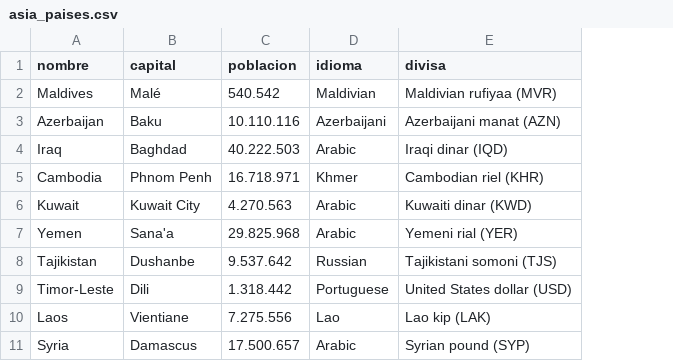
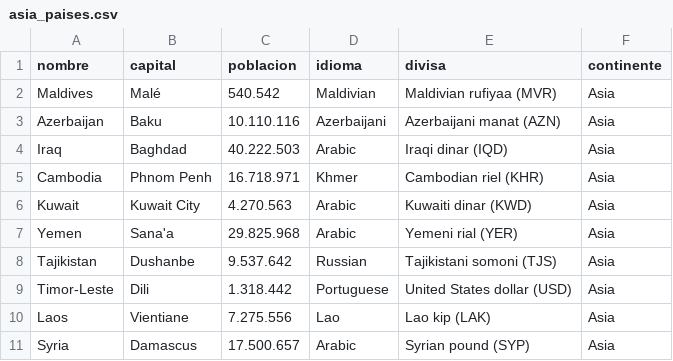
Before and after one commit to jazielflores/Prograbasica-, a CSV file: asia_paises.csv, drawn as a sheet; only a part is shown; the diff names each change by its address in the sheet, - before the commit and + after, or states it on an @@ line.

```diff
--- a/asia_paises.csv
+++ b/asia_paises.csv
+column F (continente), rows 2-11: all Asia
```
Also changed, not shown: 4 other files.
